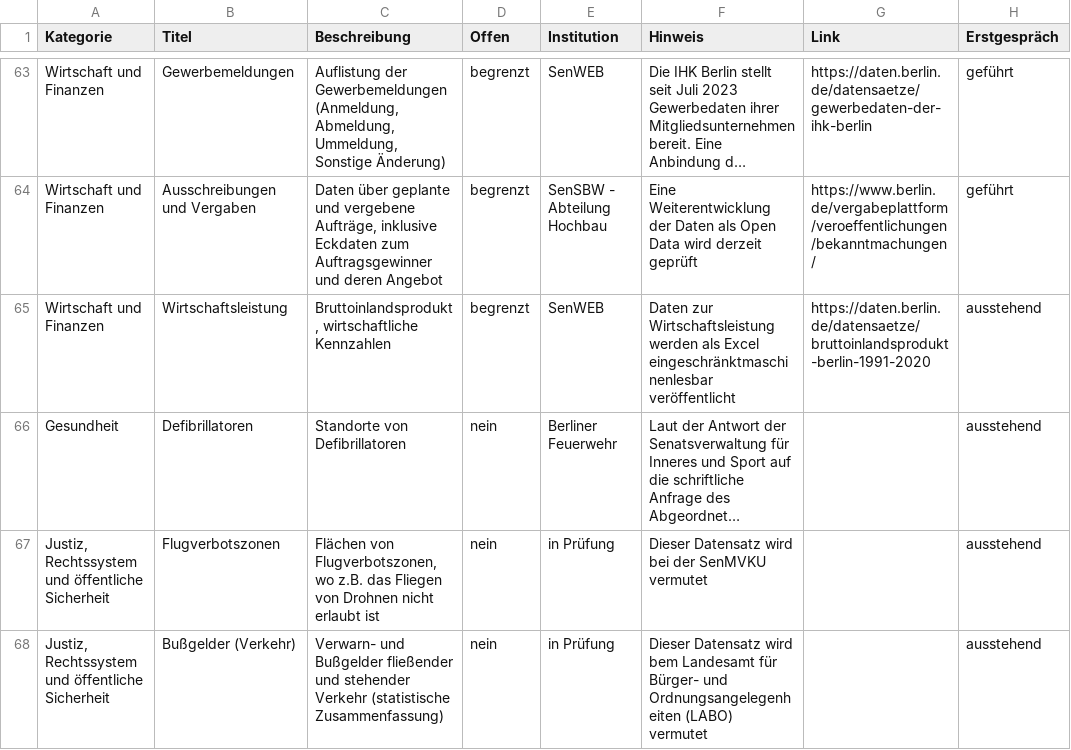
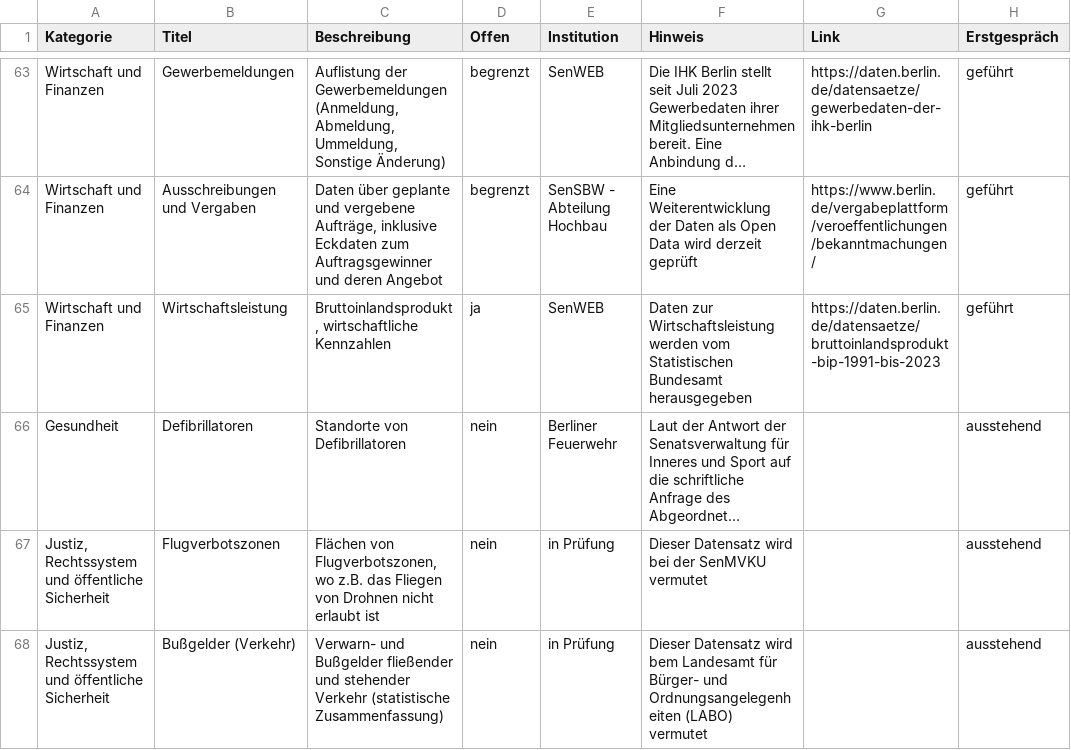
Before and after one commit to technologiestiftung/kerndatensaetze-monitor, a CSV file: data/kerndatensaetze-raw.csv, drawn as a sheet; only a part is shown, gaps mark what is left out; long unchanged cells end in …; the diff names each change by its address in the sheet, - before the commit and + after, or states it on an @@ line.

Commit message:
Update kerndatensaetze-raw.csv
update kerndatensatz Wirtschaftsleistung

```diff
--- a/data/kerndatensaetze-raw.csv
+++ b/data/kerndatensaetze-raw.csv
-D65 (Offen): begrenzt
+D65 (Offen): ja
-F65 (Hinweis): …Wirtschaftsleistung werden als Excel eingeschränktmaschinenlesbar veröffentlicht
+F65 (Hinweis): …Wirtschaftsleistung werden vom Statistischen Bundesamt herausgegeben
-G65 (Link): https://daten.berlin.de/datensaetze/bruttoinlandsprodukt-berlin-1991-2020
+G65 (Link): https://daten.berlin.de/datensaetze/bruttoinlandsprodukt-bip-1991-bis-2023
-H65 (Erstgespräch): ausstehend
+H65 (Erstgespräch): geführt
```
